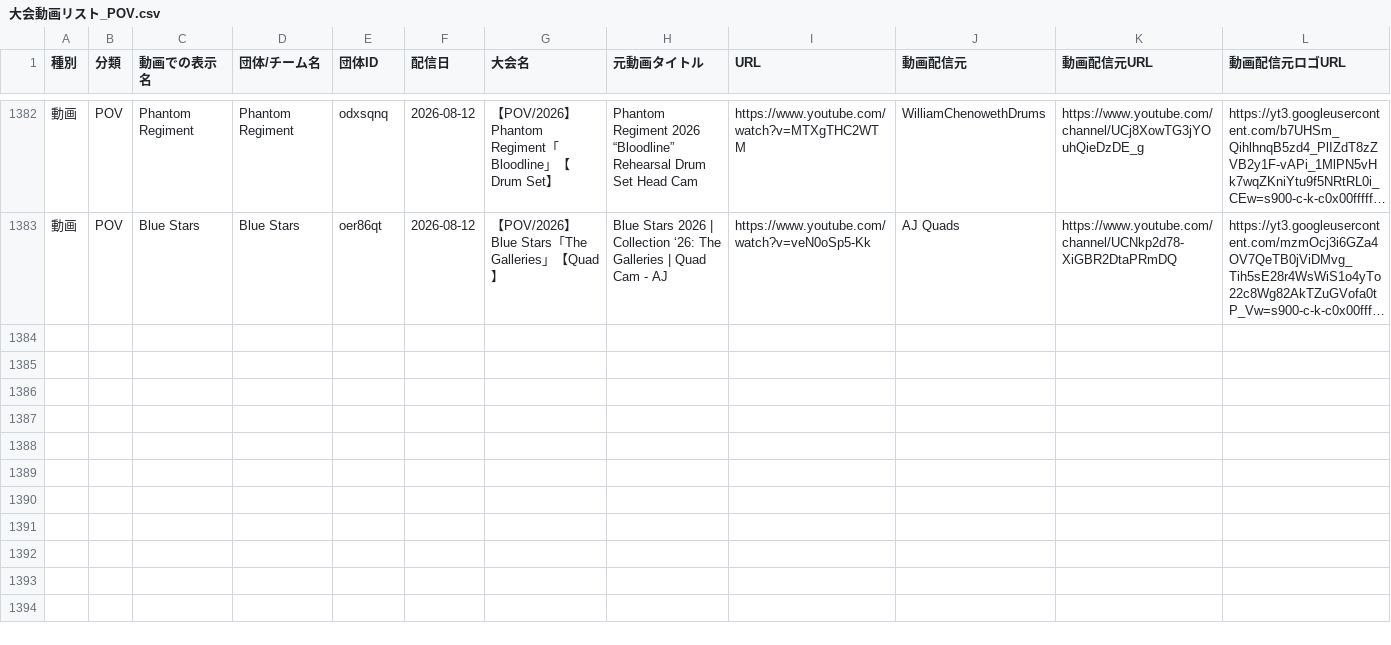
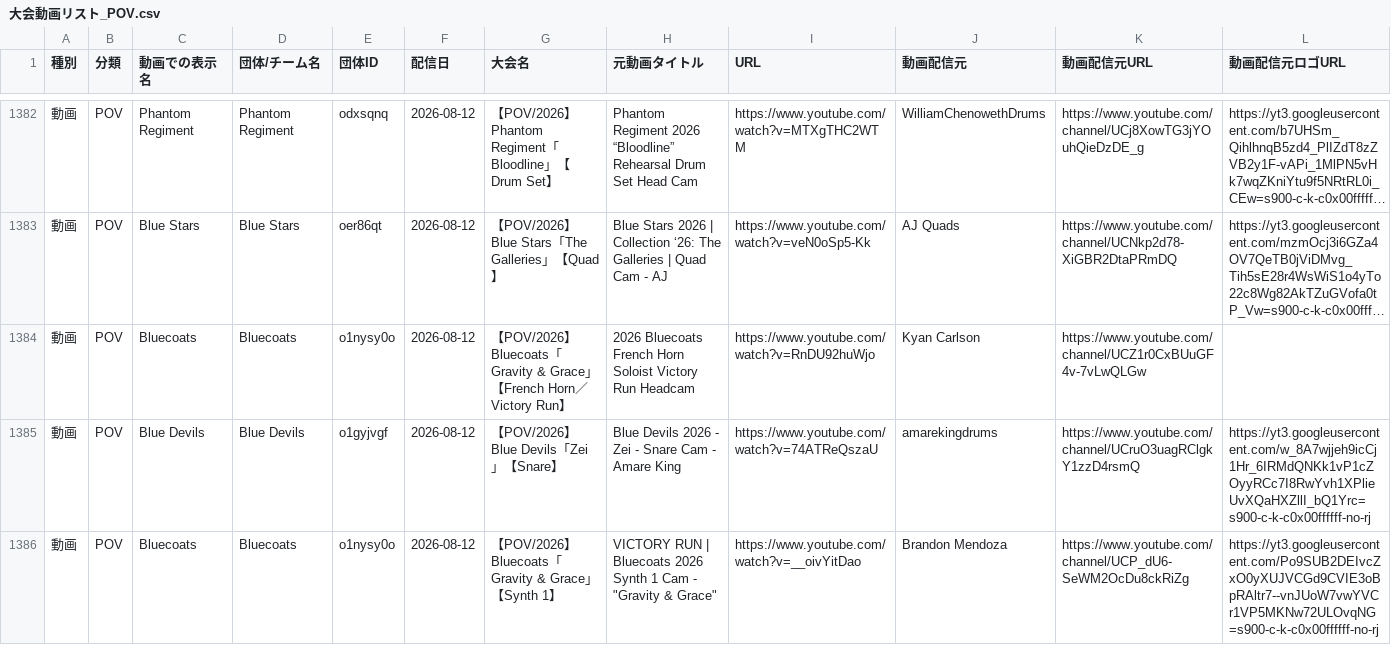
Before and after one commit to YuOKOVHI/marchinz, a CSV file: 大会動画リスト_POV.csv, drawn as a sheet; only a part is shown, gaps mark what is left out; long unchanged cells end in …; the diff names each change by its address in the sheet, - before the commit and + after, or states it on an @@ line.

```diff
--- a/大会動画リスト_POV.csv
+++ b/大会動画リスト_POV.csv
+row 1384: 動画 | POV | Bluecoats | Bluecoats | o1nysy0o | 2026-08-12 | 【POV/2026】Bluecoats「Gravity & Grace」【French Horn／Victory Run】 | 2026 Bluecoats French Horn Soloist Victory Run Headcam | https://www.youtube.com/watch?v=RnDU92huWjo | Kyan Carlson | https://www.youtube.com/channel/UCZ1r0CxBUuGF4v-7vLwQLGw
+row 1385: 動画 | POV | Blue Devils | Blue Devils | o1gyjvgf | 2026-08-12 | 【POV/2026】Blue Devils「Zei」【Snare】 | Blue Devils 2026 - Zei - Snare Cam - Amare King | https://www.youtube.com/watch?v=74ATReQszaU | amarekingdrums | https://www.youtube.com/channel/UCruO3uagRClgkY1zzD4rsmQ | https://yt3.googleusercontent.com/w_8A7wjjeh9icCj1Hr_6IRMdQNKk1vP1cZOyyRCc7I8RwYvh1XPlieUvXQaHXZllI_bQ1Yrc=s900-c-k-c0x00ffffff-no-rj
+row 1386: 動画 | POV | Bluecoats | Bluecoats | o1nysy0o | 2026-08-12 | 【POV/2026】Bluecoats「Gravity & Grace」【Synth 1】 | VICTORY RUN | Bluecoats 2026 Synth 1 Cam - "Gravity & Grace" | https://www.youtube.com/watch?v=__oivYitDao | Brandon Mendoza | https://www.youtube.com/channel/UCP_dU6-SeWM2OcDu8ckRiZg | https://yt3.googleusercontent.com/Po9SUB2DEIvcZxO0yXUJVCGd9CVIE3oBpRAltr7--vnJUoW7vwYVCr1VP5MKNw72ULOvqNG=s900-c-k-c0x00ffffff-no-rj
```
Also changed, not shown: 5 other files.
